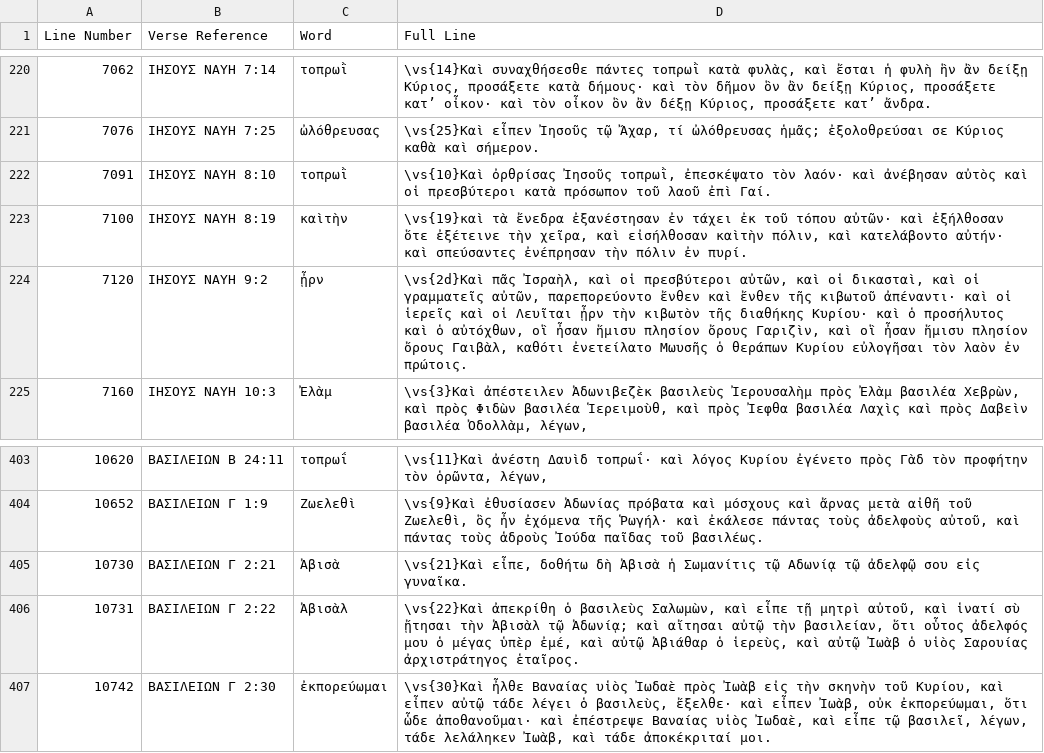
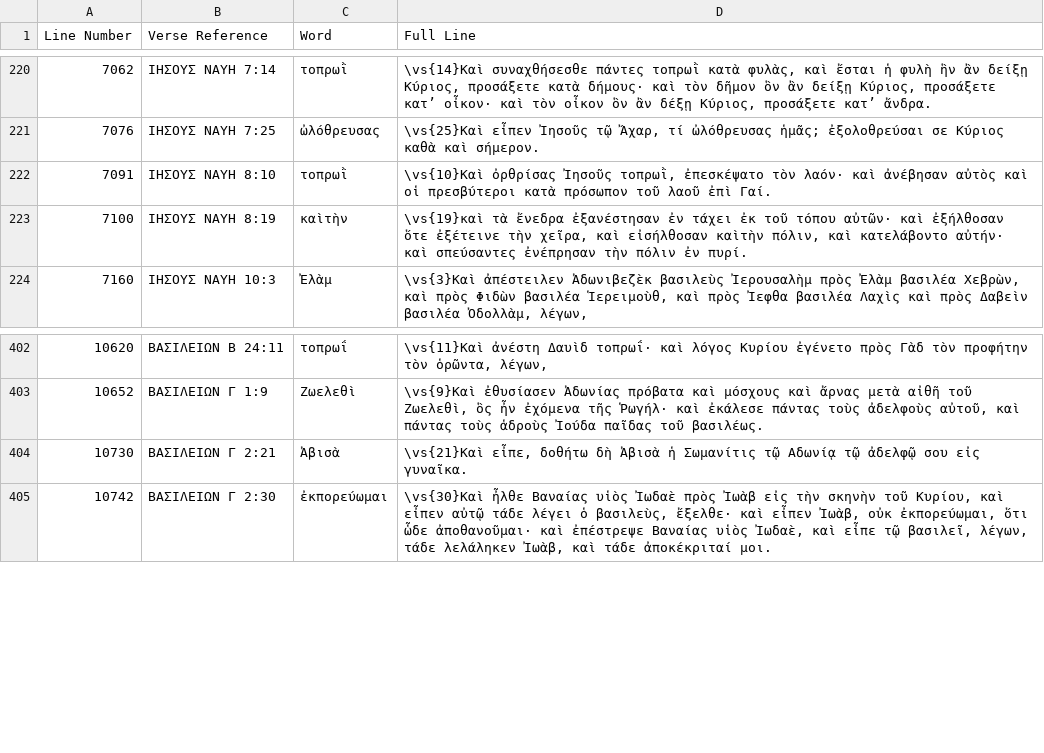
Before and after one commit to jjorloff1/brenton-lxx-error-finder, a TSV file: missing_words.tsv, drawn as a sheet; only a part is shown, gaps mark what is left out.

```diff
--- a/missing_words.tsv
+++ b/missing_words.tsv
@@ -223,3 +223,2 @@ Line Number	Verse Reference	Word	Full Line
 7100	ΙΗΣΟΥΣ ΝΑΥΗ 8:19	καὶτὴν	\vs{19}καὶ τὰ ἔνεδρα ἐξανέστησαν ἐν τάχει ἐκ τοῦ τόπου αὐτῶν· καὶ ἐξήλθοσαν ὅτε ἐξέτεινε τὴν χεῖρα, καὶ εἰσήλθοσαν καὶτὴν πόλιν, καὶ κατελάβοντο αὐτήν· καὶ σπεύσαντες ἐνέπρησαν τὴν πόλιν ἐν πυρί.
-7120	ΙΗΣΟΥΣ ΝΑΥΗ 9:2	ᾖρν	\vs{2d}Καὶ πᾶς Ἰσραὴλ, καὶ οἱ πρεσβύτεροι αὐτῶν, καὶ οἱ δικασταὶ, καὶ οἱ γραμματεῖς αὐτῶν, παρεπορεύοντο ἔνθεν καὶ ἔνθεν τῆς κιβωτοῦ ἀπέναντι· καὶ οἱ ἱερεῖς καὶ οἱ Λευῖται ᾖρν τὴν κιβωτὸν τῆς διαθήκης Κυρίου· καὶ ὁ προσήλυτος καὶ ὁ αὐτόχθων, οἳ ἦσαν ἥμισυ πλησίον ὄρους Γαριζὶν, καὶ οἳ ἦσαν ἥμισυ πλησίον ὄρους Γαιβὰλ, καθότι ἐνετείλατο Μωυσῆς ὁ θεράπων Κυρίου εὐλογῆσαι τὸν λαὸν ἐν πρώτοις.
 7160	ΙΗΣΟΥΣ ΝΑΥΗ 10:3	Ἐλὰμ	\vs{3}Καὶ ἀπέστειλεν Ἀδωνιβεζὲκ βασιλεὺς Ἰερουσαλὴμ πρὸς Ἐλὰμ βασιλέα Χεβρὼν, καὶ πρὸς Φιδὼν βασιλέα Ἱερειμοὺθ, καὶ πρὸς Ἰεφθα βασιλέα Λαχὶς καὶ πρὸς Δαβεὶν βασιλέα Ὀδολλὰμ, λέγων,
@@ -405,3 +404,2 @@ Line Number	Verse Reference	Word	Full Line
 10730	ΒΑΣΙΛΕΙΩΝ Γ 2:21	Ἀβισὰ	\vs{21}Καὶ εἶπε, δοθήτω δὴ Ἀβισὰ ἡ Σωμανίτις τῷ Αδωνίᾳ τῷ ἀδελφῷ σου εἰς γυναῖκα.
-10731	ΒΑΣΙΛΕΙΩΝ Γ 2:22	Ἀβισὰλ	\vs{22}Καὶ ἀπεκρίθη ὁ βασιλεὺς Σαλωμὼν, καὶ εἶπε τῇ μητρὶ αὐτοῦ, καὶ ἱνατί σὺ ᾔτησαι τὴν Ἀβισὰλ τῷ Ἀδωνίᾳ; καὶ αἴτησαι αὐτῷ τὴν βασιλείαν, ὅτι οὗτος ἀδελφός μου ὁ μέγας ὑπὲρ ἐμέ, καὶ αὐτῷ Ἀβιάθαρ ὁ ἱερεὺς, καὶ αὐτῷ Ἰωὰβ ὁ υἱὸς Σαρουίας ἀρχιστράτηγος ἑταῖρος.
 10742	ΒΑΣΙΛΕΙΩΝ Γ 2:30	ἐκπορεύωμαι	\vs{30}Καὶ ἦλθε Βαναίας υἱὸς Ἰωδαὲ πρὸς Ἰωὰβ εἰς τὴν σκηνὴν τοῦ Κυρίου, καὶ εἶπεν αὐτῷ τάδε λέγει ὁ βασιλεὺς, ἔξελθε· καὶ εἶπεν Ἰωὰβ, οὐκ ἐκπορεύωμαι, ὅτι ὧδε ἀποθανοῦμαι· καὶ ἐπέστρεψε Βαναίας υἱὸς Ἰωδαὲ, καὶ εἶπε τῷ βασιλεῖ, λέγων, τάδε λελάληκεν Ἰωὰβ, καὶ τάδε ἀποκέκριταί μοι.
```
Also changed, not shown: missing_words_legitimate_variations.tsv, missing_words_typo_check.tsv, 8 other files.
